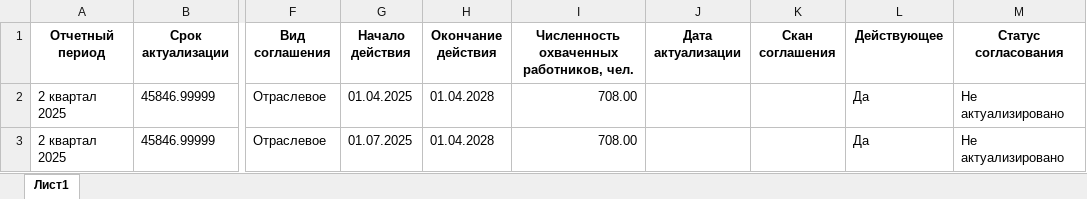
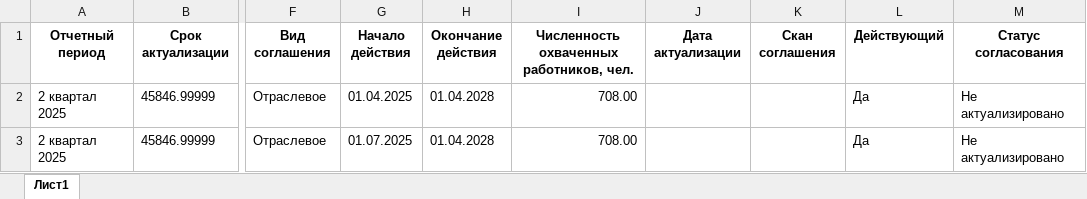
Before and after one commit to kate-smolyaninova/practice_3k, an Excel workbook: backend/data/otraslevye_soglasheniya.xlsx, sheet Лист1, drawn as a sheet; only a part is shown, gaps mark what is left out; values as stored, in another font and other column widths than the file's, no borders; the diff names each change by its address in the sheet, - before the commit and + after, or states it on an @@ line.

```diff
--- a/backend/data/otraslevye_soglasheniya.xlsx (sheet Лист1)
+++ b/backend/data/otraslevye_soglasheniya.xlsx (sheet Лист1)
-L1: Действующее
+L1: Действующий
```
Also changed, not shown: backend/data/finansirovanie.xlsx, 10 other files.
